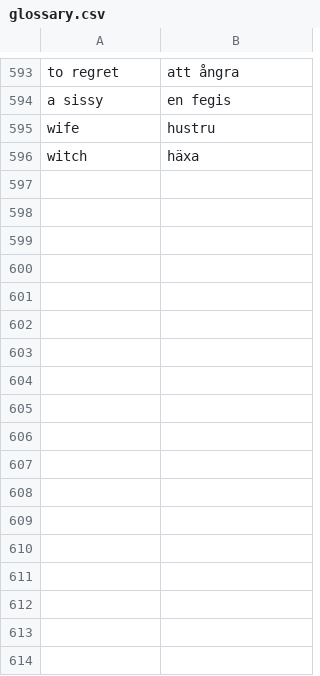
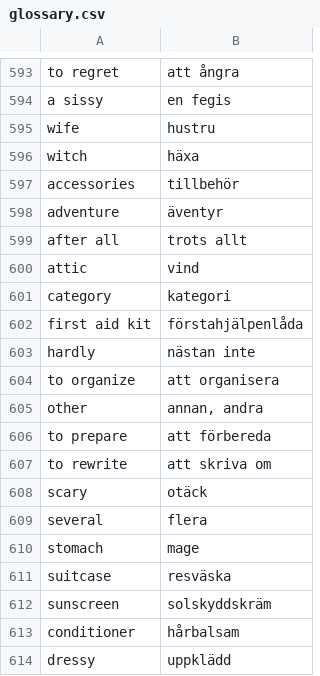
Before and after one commit to Q2MORY17/HomeworkEnglishGlossary, a CSV file: glossary.csv, drawn as a sheet; only a part is shown, gaps mark what is left out.

```diff
--- a/glossary.csv
+++ b/glossary.csv
@@ -596 +596,19 @@ wife,hustru
 witch,häxa
+accessories,tillbehör
+adventure,äventyr
+after all,trots allt
+attic,vind
+category,kategori
+first aid kit,förstahjälpenlåda
+hardly, nästan inte
+to organize,att organisera
+other,"annan, andra"
+to prepare,att förbereda
+to rewrite,att skriva om
+scary,otäck
+several,flera
+stomach,mage
+suitcase,resväska
+sunscreen,solskyddskräm
+conditioner,hårbalsam
+dressy,uppklädd
```
Also changed, not shown: 3 other files.
